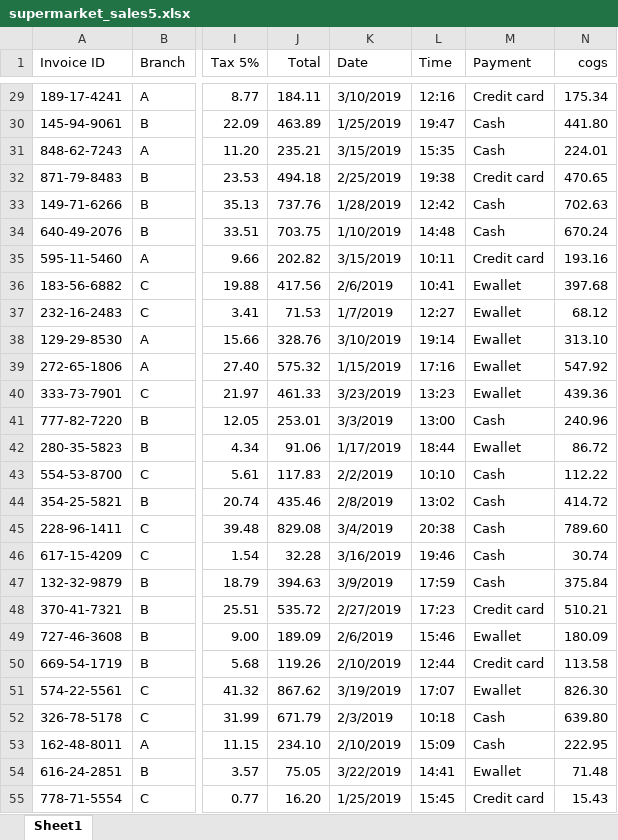
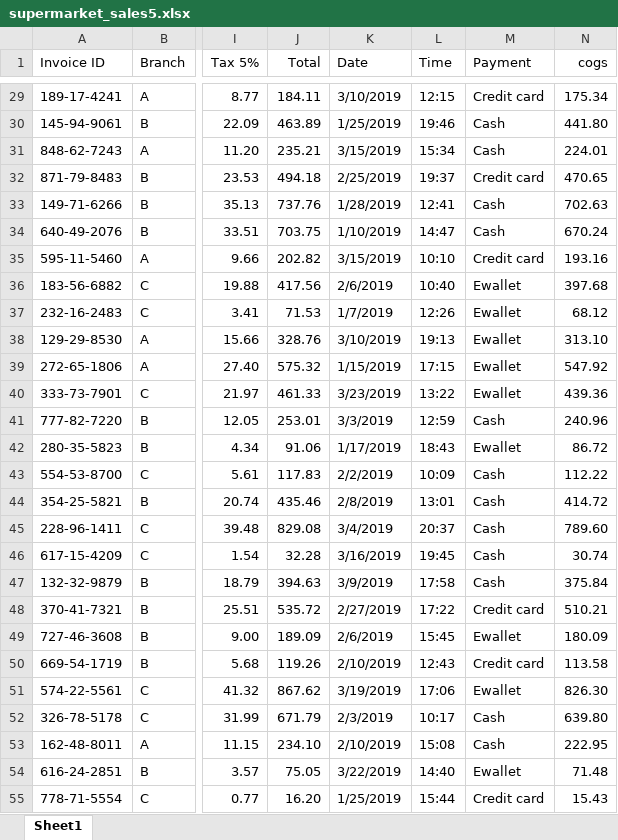
Before and after one commit to kevinyun31/python-plotly-study-2, an Excel workbook: supermarket_sales5.xlsx, sheet Sheet1, drawn as a sheet; only a part is shown, gaps mark what is left out; values as stored, in another font and other column widths than the file's, no borders; the diff covers the shown part only; the diff names each change by its address in the sheet, - before the commit and + after, or states it on an @@ line.

```diff
--- a/supermarket_sales5.xlsx (sheet Sheet1)
+++ b/supermarket_sales5.xlsx (sheet Sheet1)
-L29 (Time): 12:16
+L29 (Time): 12:15
-L30 (Time): 19:47
+L30 (Time): 19:46
-L31 (Time): 15:35
+L31 (Time): 15:34
-L32 (Time): 19:38
+L32 (Time): 19:37
-L33 (Time): 12:42
+L33 (Time): 12:41
-L34 (Time): 14:48
+L34 (Time): 14:47
-L35 (Time): 10:11
+L35 (Time): 10:10
-L36 (Time): 10:41
+L36 (Time): 10:40
-L37 (Time): 12:27
+L37 (Time): 12:26
-L38 (Time): 19:14
+L38 (Time): 19:13
-L39 (Time): 17:16
+L39 (Time): 17:15
-L40 (Time): 13:23
+L40 (Time): 13:22
-L41 (Time): 13:00
+L41 (Time): 12:59
-L42 (Time): 18:44
+L42 (Time): 18:43
-L43 (Time): 10:10
+L43 (Time): 10:09
-L44 (Time): 13:02
+L44 (Time): 13:01
-L45 (Time): 20:38
+L45 (Time): 20:37
-L46 (Time): 19:46
+L46 (Time): 19:45
-L47 (Time): 17:59
+L47 (Time): 17:58
-L48 (Time): 17:23
+L48 (Time): 17:22
-L49 (Time): 15:46
+L49 (Time): 15:45
-L50 (Time): 12:44
+L50 (Time): 12:43
-L51 (Time): 17:07
+L51 (Time): 17:06
-L52 (Time): 10:18
+L52 (Time): 10:17
-L53 (Time): 15:09
+L53 (Time): 15:08
-L54 (Time): 14:41
+L54 (Time): 14:40
-L55 (Time): 15:45
+L55 (Time): 15:44
```
Also changed, not shown: 973 edited cells elsewhere in this sheet, 2 other files.
